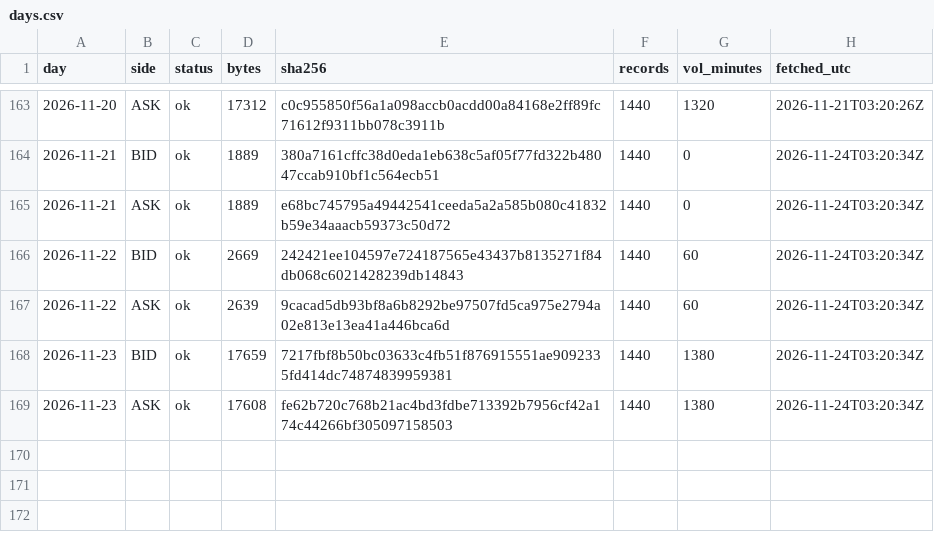
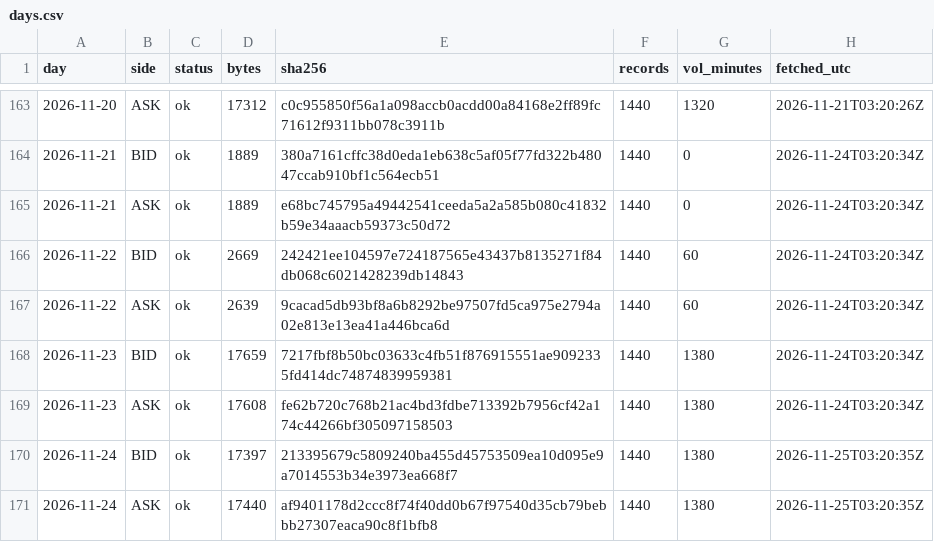
Before and after one commit to Mohamedalhaaj/gold-analyst, a CSV file: mirror/system/days.csv, drawn as a sheet; only a part is shown, gaps mark what is left out.

```diff
--- a/mirror/system/days.csv
+++ b/mirror/system/days.csv
@@ -169 +169,3 @@ day,side,status,bytes,sha256,records,vol_minutes,fetched_utc
 2026-11-23,ASK,ok,17608,fe62b720c768b21ac4bd3fdbe713392b7956cf42a174c44266bf305097158503,1440,1380,2026-11-24T03:20:34Z
+2026-11-24,BID,ok,17397,213395679c5809240ba455d45753509ea10d095e9a7014553b34e3973ea668f7,1440,1380,2026-11-25T03:20:35Z
+2026-11-24,ASK,ok,17440,af9401178d2ccc8f74f40dd0b67f97540d35cb79bebbb27307eaca90c8f1bfb8,1440,1380,2026-11-25T03:20:35Z
```
Also changed, not shown: mirror/exports.csv, mirror/system/forecasts.csv, 3 other files.
